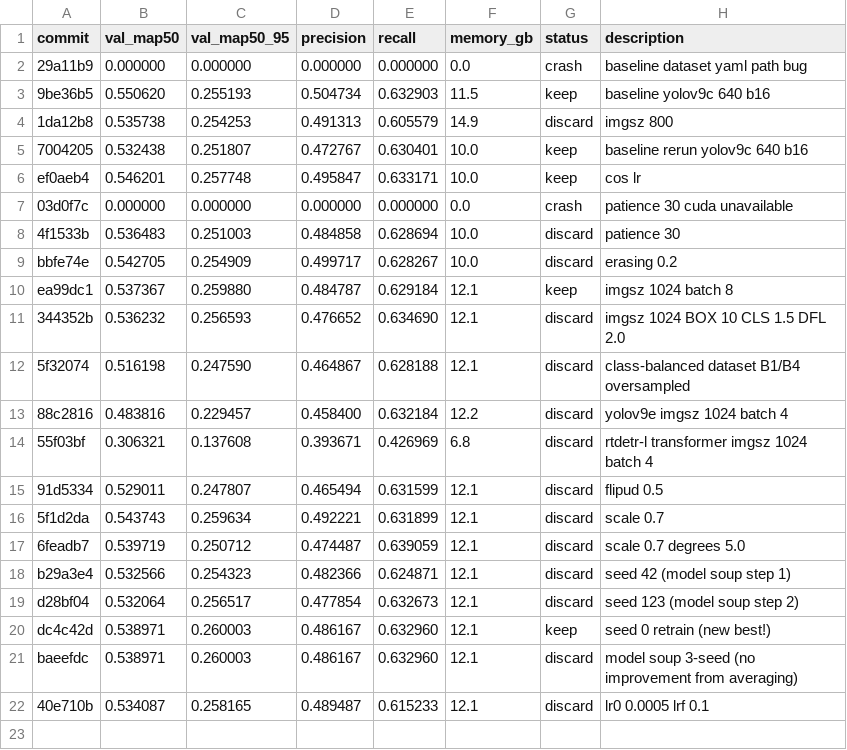
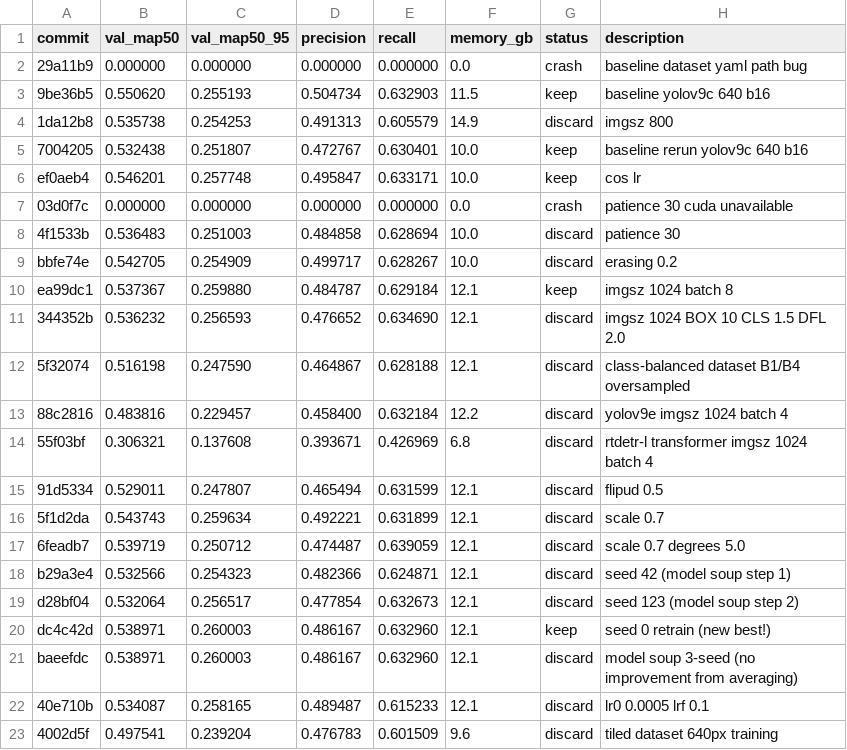
Before and after one commit to muhammad-zainal-muttaqin/autoresearch, a TSV file: results.tsv, drawn as a sheet.

Commit message:
exp: single-class TBS detector (stage 1 of two-stage pipeline) + telemetry tiled discard

```diff
--- a/results.tsv
+++ b/results.tsv
@@ -22 +22,2 @@ baeefdc	0.538971	0.260003	0.486167	0.632960	12.1	discard	model soup 3-seed (no i
 40e710b	0.534087	0.258165	0.489487	0.615233	12.1	discard	lr0 0.0005 lrf 0.1
+4002d5f	0.497541	0.239204	0.476783	0.601509	9.6	discard	tiled dataset 640px training
```
Also changed, not shown: 3 other files.
